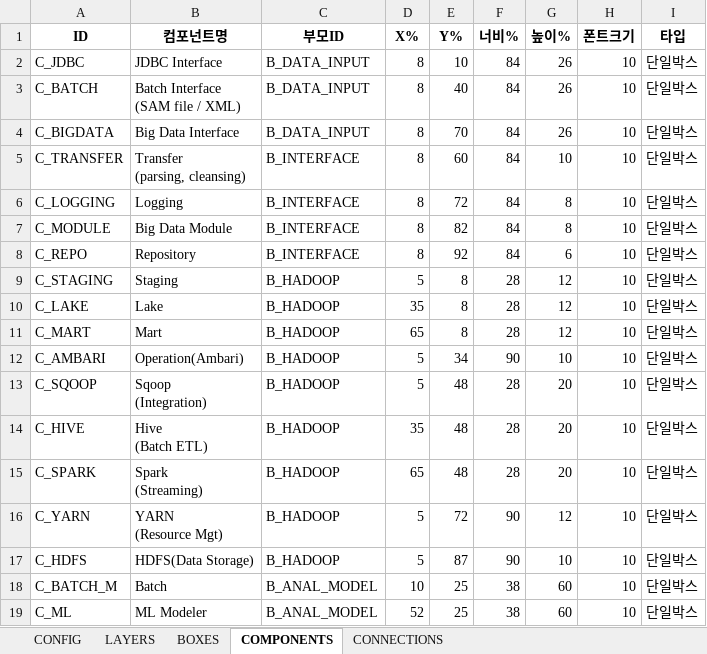
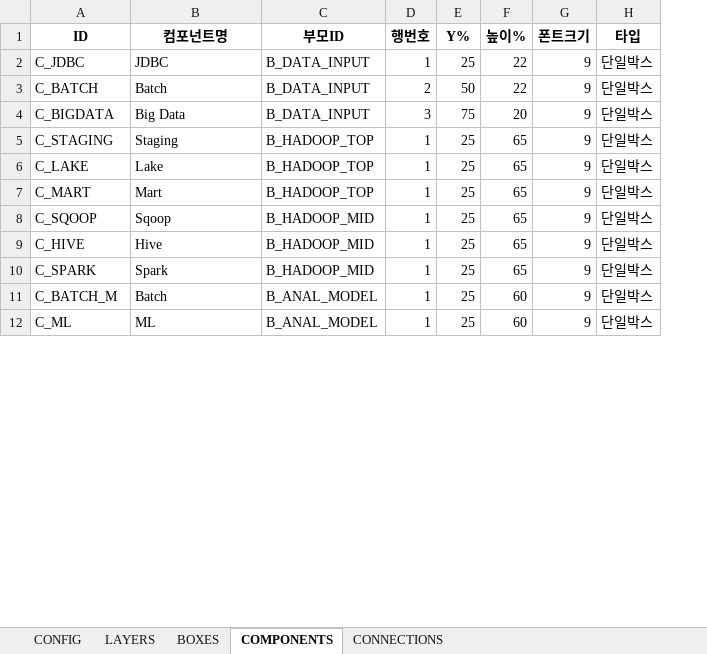
Before and after one commit to kwlee-wq/auto_architect, an Excel workbook: templates/nested_sample.xlsx, sheet COMPONENTS, drawn as a sheet; only a part is shown; values as stored, in another font and other column widths than the file's, no borders; removed rows and columns are numbered as before the commit, all else as after; ↵ is a line break in a cell; the diff covers the shown part only; the diff names each change by its address in the sheet, - before the commit and + after, or states it on an @@ line.

```diff
--- a/templates/nested_sample.xlsx (sheet COMPONENTS)
+++ b/templates/nested_sample.xlsx (sheet COMPONENTS)
-column D (X%), rows 2-4: all 8; rows 9-11: 5 | 35 | 65; rows 13-15: 5 | 35 | 65; rows 18-19: 10 | 52
+column D (행번호), rows 2-12: 1 | 2 | 3 | 1 | 1 | 1 | 1 | 1 | 1 | 1 | 1
-column F (너비%), rows 2-4: all 84; rows 9-11: all 28; rows 13-15: all 28; rows 18-19: 38 | 38
-B2 (컴포넌트명): JDBC Interface
+B2 (컴포넌트명): JDBC
-E2 (Y%): 10
+E2 (Y%): 25
-F2:F3 (높이%): 26
+F2:F3 (높이%): 22
-G2:G4 (폰트크기): 10
+G2:G4 (폰트크기): 9
-B3 (컴포넌트명): Batch Interface ↵ (SAM file / XML)
+B3 (컴포넌트명): Batch
-E3 (Y%): 40
+E3 (Y%): 50
-B4 (컴포넌트명): Big Data Interface
+B4 (컴포넌트명): Big Data
-E4 (Y%): 70
+E4 (Y%): 75
-F4 (높이%): 26
+F4 (높이%): 20
-row 5: C_TRANSFER | Transfer ↵ (parsing, cleansing) | B_INTERFACE | 8 | 60 | 84 | 10 | 10 | 단일박스
-row 6: C_LOGGING | Logging | B_INTERFACE | 8 | 72 | 84 | 8 | 10 | 단일박스
-row 7: C_MODULE | Big Data Module | B_INTERFACE | 8 | 82 | 84 | 8 | 10 | 단일박스
-row 8: C_REPO | Repository | B_INTERFACE | 8 | 92 | 84 | 6 | 10 | 단일박스
-C5:C7 (부모ID): B_HADOOP
+C5:C7 (부모ID): B_HADOOP_TOP
-E5:E7 (Y%): 8
+E5:E7 (Y%): 25
-F5:F7 (높이%): 12
+F5:F7 (높이%): 65
-G5:G7 (폰트크기): 10
+G5:G7 (폰트크기): 9
-row 12: C_AMBARI | Operation(Ambari) | B_HADOOP | 5 | 34 | 90 | 10 | 10 | 단일박스
-B8 (컴포넌트명): Sqoop ↵ (Integration)
+B8 (컴포넌트명): Sqoop
-C8:C10 (부모ID): B_HADOOP
+C8:C10 (부모ID): B_HADOOP_MID
-E8:E10 (Y%): 48
+E8:E10 (Y%): 25
-F8:F10 (높이%): 20
+F8:F10 (높이%): 65
-G8:G10 (폰트크기): 10
+G8:G10 (폰트크기): 9
-B9 (컴포넌트명): Hive ↵ (Batch ETL)
+B9 (컴포넌트명): Hive
-B10 (컴포넌트명): Spark ↵ (Streaming)
+B10 (컴포넌트명): Spark
-row 16: C_YARN | YARN ↵ (Resource Mgt) | B_HADOOP | 5 | 72 | 90 | 12 | 10 | 단일박스
-row 17: C_HDFS | HDFS(Data Storage) | B_HADOOP | 5 | 87 | 90 | 10 | 10 | 단일박스
-G11:G12 (폰트크기): 10
+G11:G12 (폰트크기): 9
-B12 (컴포넌트명): ML Modeler
+B12 (컴포넌트명): ML
```
Also changed, not shown: 4 added rows and 42 edited cells elsewhere in this sheet, sheet BOXES, sheet CONNECTIONS, sheet LAYERS, sheet CONFIG, 4 other files.
